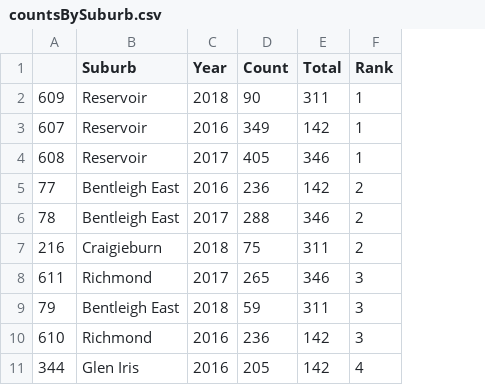
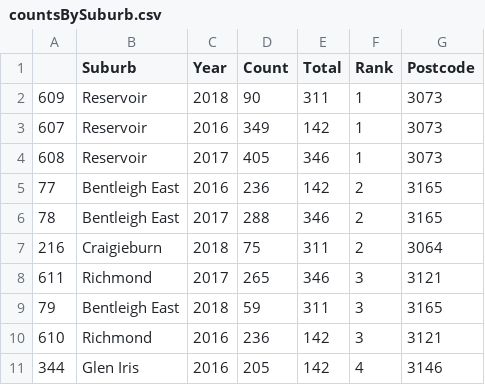
Before and after one commit to nchong128/melbourne-housing-market, a CSV file: data/countsBySuburb.csv, drawn as a sheet; only a part is shown; the diff names each change by its address in the sheet, - before the commit and + after, or states it on an @@ line.

Commit message:
Add postcode to bump chart tooltip

```diff
--- a/data/countsBySuburb.csv
+++ b/data/countsBySuburb.csv
+column G (Postcode), rows 2-11: 3073 | 3073 | 3073 | 3165 | 3165 | 3064 | 3121 | 3165 | 3121 | 3146
```
Also changed, not shown: data/sellingMethodDist.csv, 2 other files.
